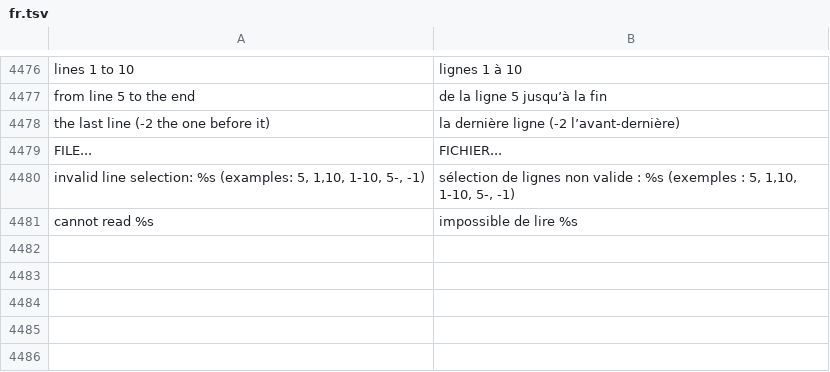
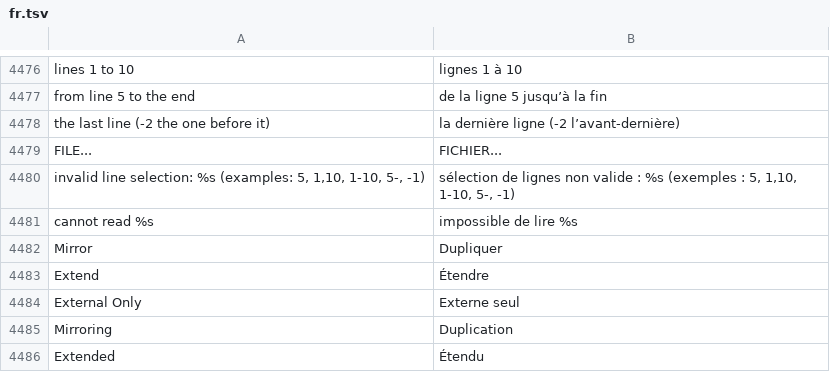
Before and after one commit to luxopes/LuxOS-Arch, a TSV file: packages/luxos-i18n/files/fr.tsv, drawn as a sheet; only a part is shown, gaps mark what is left out.

```diff
--- a/packages/luxos-i18n/files/fr.tsv
+++ b/packages/luxos-i18n/files/fr.tsv
@@ -4481 +4481,6 @@ invalid line selection: %s (examples: 5, 1,10, 1-10, 5-, -1)	sélection de ligne
 cannot read %s	impossible de lire %s
+Mirror	Dupliquer
+Extend	Étendre
+External Only	Externe seul
+Mirroring	Duplication
+Extended	Étendu
```
Also changed, not shown: packages/luxos-i18n/files/de.tsv, packages/luxos-i18n/files/es.tsv, 33 other files.
